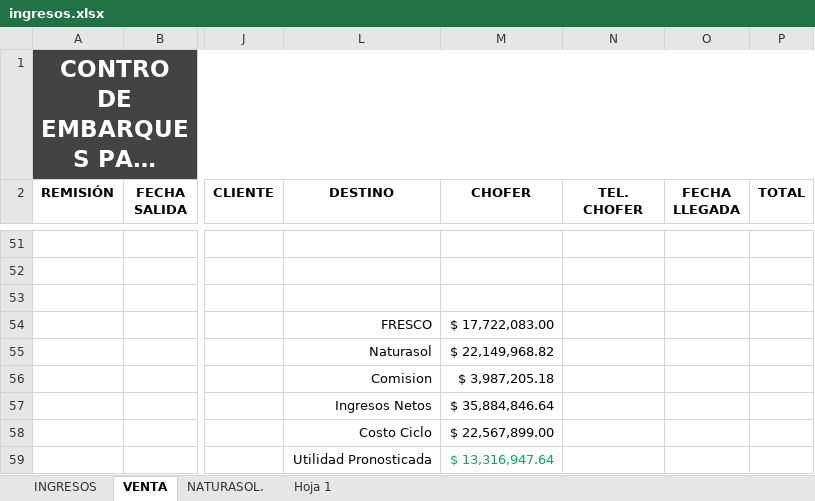
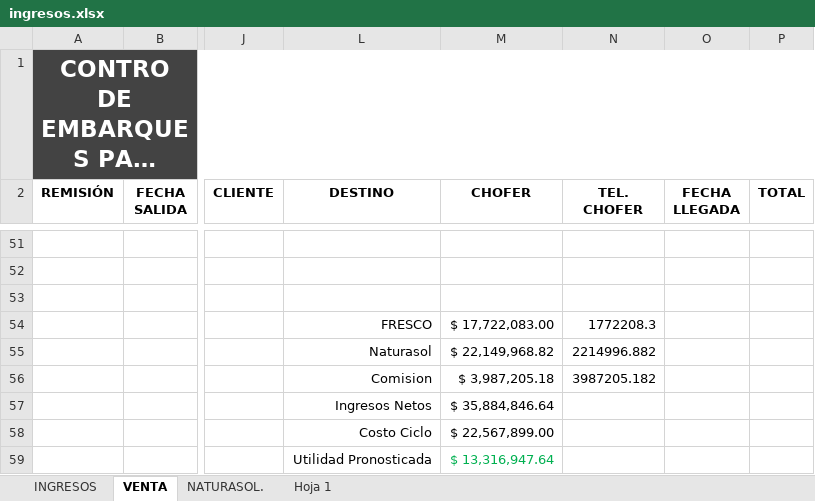
Before and after one commit to NormanProduce/Ciclo-25-26, an Excel workbook: ingresos.xlsx, sheet VENTA, drawn as a sheet; only a part is shown, gaps mark what is left out; long unchanged cells end in …; values as stored, in another font and other column widths than the file's, no borders; charts and pictures not drawn; the diff names each change by its address in the sheet, - before the commit and + after, or states it on an @@ line.

```diff
--- a/ingresos.xlsx (sheet VENTA)
+++ b/ingresos.xlsx (sheet VENTA)
-N54 (TEL. CHOFER): (empty)
+N54 (TEL. CHOFER): 1772208.3
-N55 (TEL. CHOFER): (empty)
+N55 (TEL. CHOFER): 2214996.882
-N56 (TEL. CHOFER): (empty)
+N56 (TEL. CHOFER): 3987205.182
```
